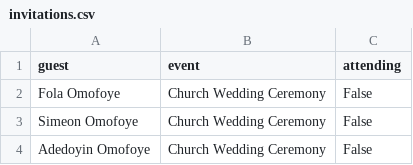
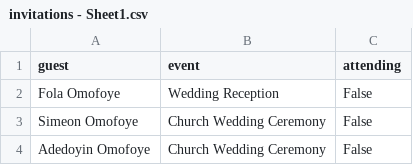
Before and after one commit to tiana-horn/folade2022, a CSV file: invitations/invitations - Sheet1.csv (was invitations/invitations.csv), drawn as a sheet; only a part is shown.

Commit message:
change csv

```diff
--- a/invitations/invitations.csv
+++ b/invitations/invitations - Sheet1.csv
@@ -1,3 +1,3 @@
 guest,event,attending
-Fola Omofoye,Church Wedding Ceremony,False
+Fola Omofoye,Wedding Reception,False
 Simeon Omofoye,Church Wedding Ceremony,False
```
